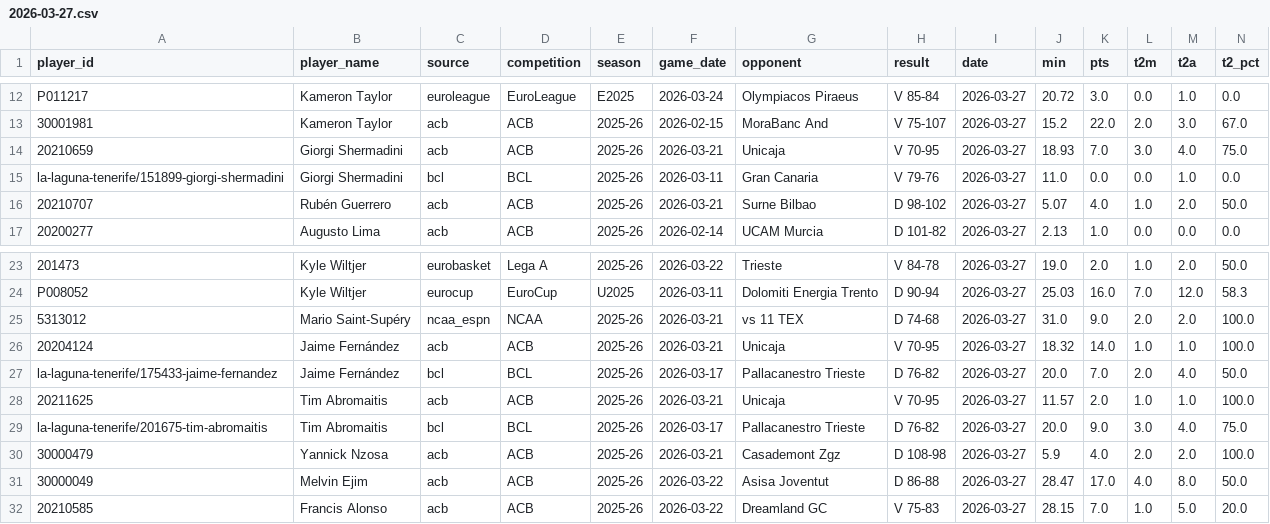
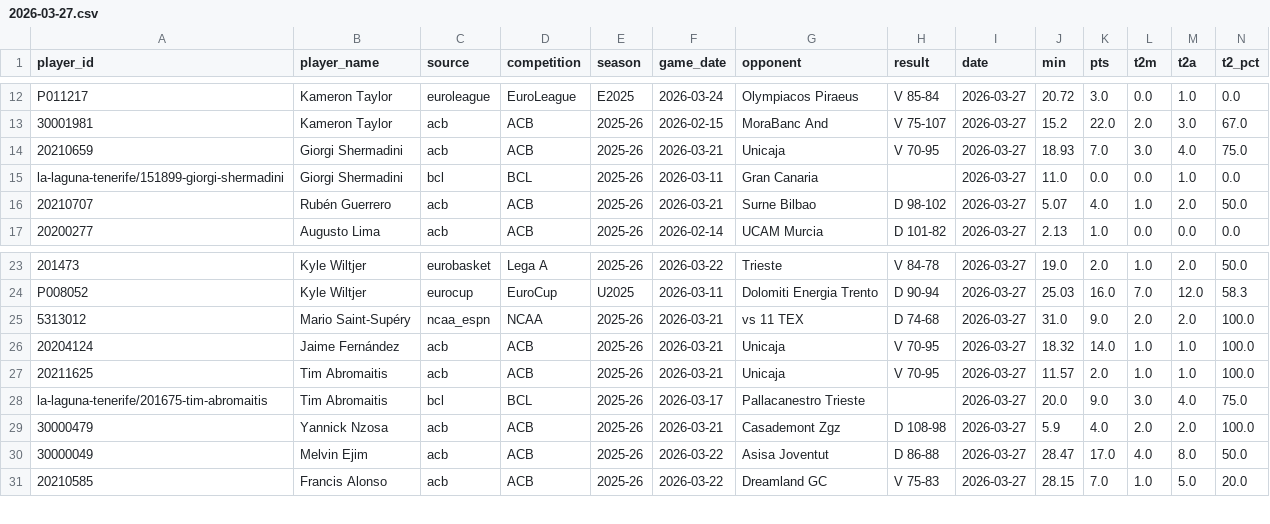
Before and after one commit to Eran42/unicaja-stats-hub, a CSV file: data/stats/2026-03-27.csv, drawn as a sheet; only a part is shown, gaps mark what is left out; removed rows and columns are numbered as before the commit, all else as after; rows hold the shown columns only; the diff names each change by its address in the sheet, - before the commit and + after, or states it on an @@ line.

```diff
--- a/data/stats/2026-03-27.csv
+++ b/data/stats/2026-03-27.csv
-H15 (result): V 79-76
+H15 (result): (empty)
-row 27: la-laguna-tenerife/175433-jaime-fernandez | Jaime Fernández | bcl | BCL | 2025-26 | 2026-03-17 | Pallacanestro Trieste | D 76-82 | 2026-03-27 | 20.0 | 7.0 | 2.0 | 4.0 | 50.0
-H28 (result): D 76-82
+H28 (result): (empty)
```
Also changed, not shown: 2 other files.
